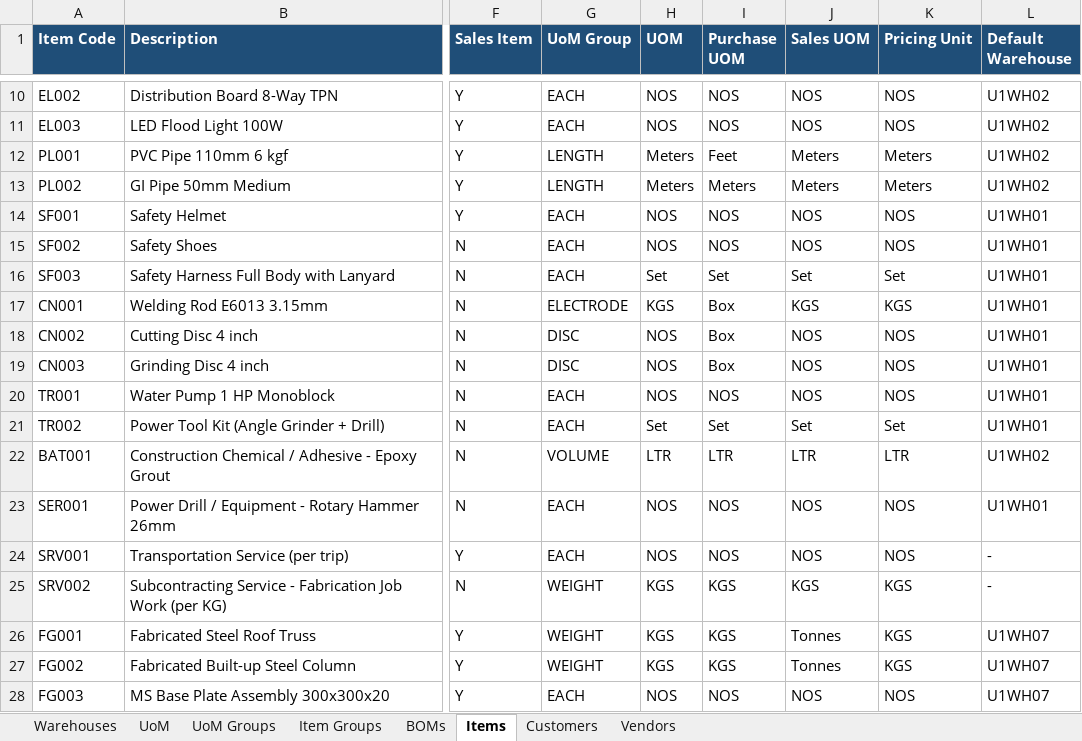
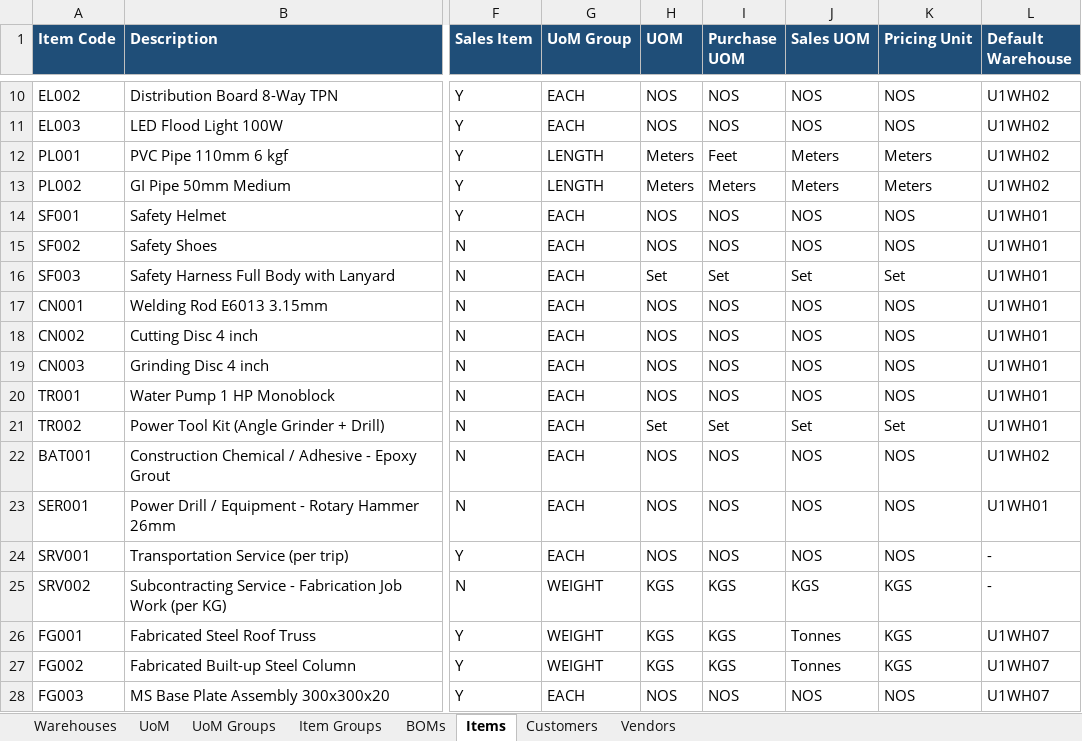
Before and after one commit to reetha-qltc/AKE-Database, an Excel workbook: data/u1_masters/U1_Master_Data.xlsx, sheet Items, drawn as a sheet; only a part is shown, gaps mark what is left out; values as stored, in another font and other column widths than the file's, no borders; the diff covers the shown part only; the diff names each change by its address in the sheet, - before the commit and + after, or states it on an @@ line.

```diff
--- a/data/u1_masters/U1_Master_Data.xlsx (sheet Items)
+++ b/data/u1_masters/U1_Master_Data.xlsx (sheet Items)
-G17 (UoM Group): ELECTRODE
+G17 (UoM Group): EACH
-H17 (UOM): KGS
+H17 (UOM): NOS
-I17:I19 (Purchase UOM): Box
+I17:I19 (Purchase UOM): NOS
-J17 (Sales UOM): KGS
+J17 (Sales UOM): NOS
-K17 (Pricing Unit): KGS
+K17 (Pricing Unit): NOS
-G18:G19 (UoM Group): DISC
+G18:G19 (UoM Group): EACH
-G22 (UoM Group): VOLUME
+G22 (UoM Group): EACH
-H22 (UOM): LTR
+H22 (UOM): NOS
-I22 (Purchase UOM): LTR
+I22 (Purchase UOM): NOS
-J22 (Sales UOM): LTR
+J22 (Sales UOM): NOS
-K22 (Pricing Unit): LTR
+K22 (Pricing Unit): NOS
```
Also changed, not shown: 24 edited cells elsewhere in this sheet, sheet BOMs, 2 other files.
